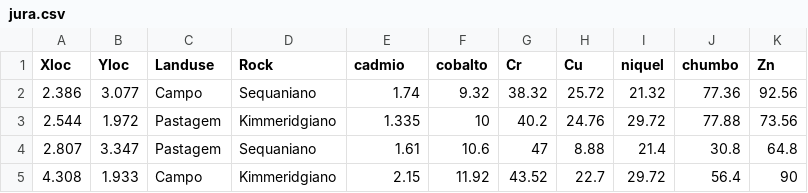
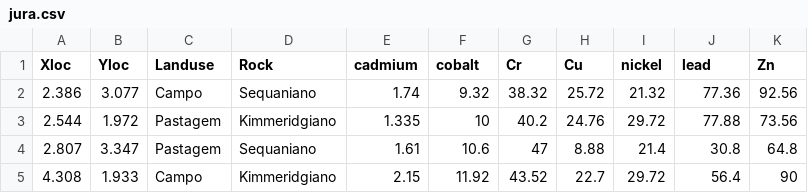
Before and after one commit to fnaghetini/intro-to-geostats, a CSV file: data/jura.csv, drawn as a sheet; only a part is shown.

```diff
--- a/data/jura.csv
+++ b/data/jura.csv
@@ -1,2 +1,2 @@
-Xloc,Yloc,Landuse,Rock,cadmio,cobalto,Cr,Cu,niquel,chumbo,Zn
+Xloc,Yloc,Landuse,Rock,cadmium,cobalt,Cr,Cu,nickel,lead,Zn
 2.386,3.077,Campo,Sequaniano,1.74,9.32,38.32,25.72,21.32,77.36,92.56
```
Also changed, not shown: 2 other files.
